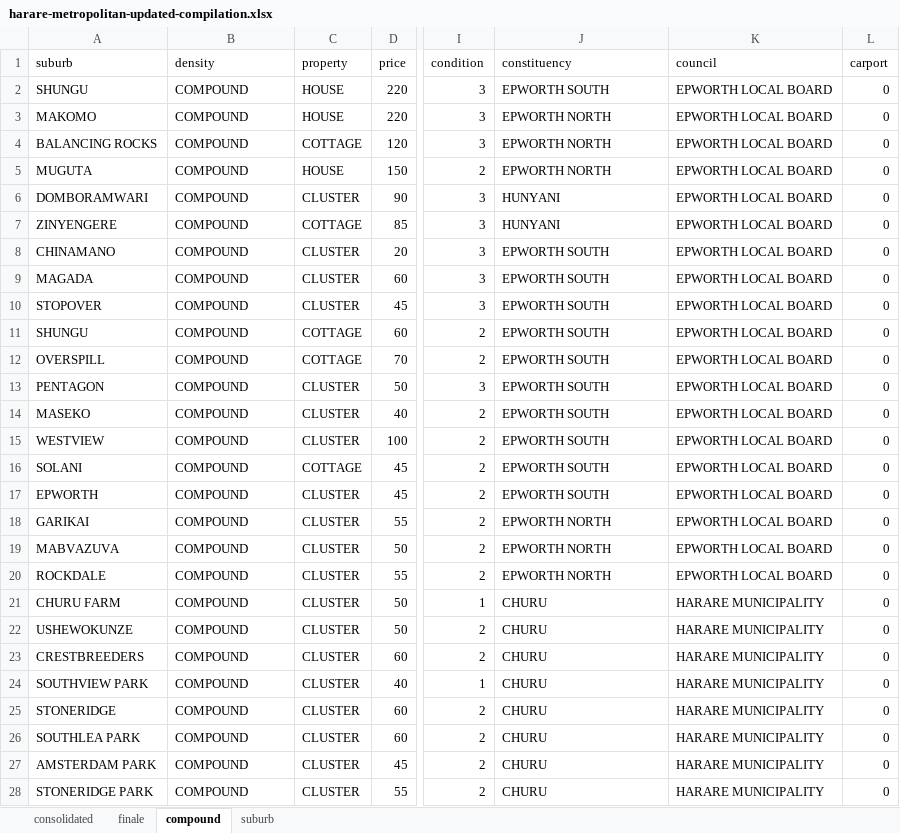
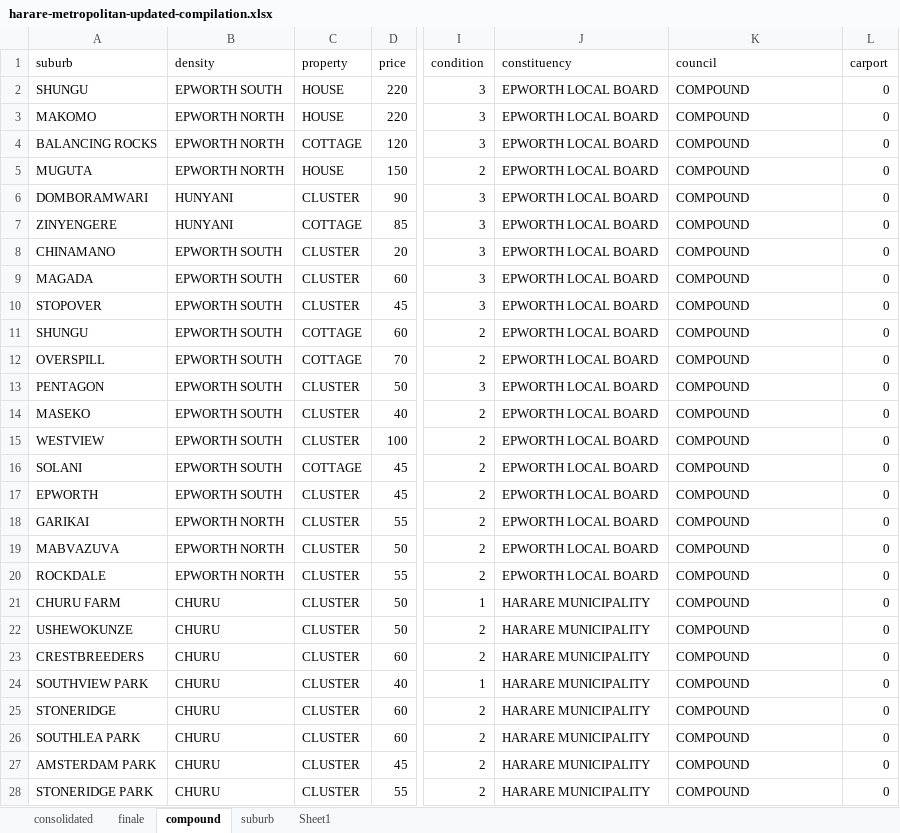
Before and after one commit to iamtatendakagande/irental, an Excel workbook: machine/data/harare-metropolitan-updated-compilation.xlsx, sheet compound, drawn as a sheet; only a part is shown, gaps mark what is left out; values as stored, in another font and other column widths than the file's, no borders; the diff covers the shown part only; the diff names each change by its address in the sheet, - before the commit and + after, or states it on an @@ line.

```diff
--- a/machine/data/harare-metropolitan-updated-compilation.xlsx (sheet compound)
+++ b/machine/data/harare-metropolitan-updated-compilation.xlsx (sheet compound)
+sheet tab: Sheet1
-B2 (density): COMPOUND
+B2 (density): EPWORTH SOUTH
-J2 (constituency): EPWORTH SOUTH
+J2 (constituency): EPWORTH LOCAL BOARD
-K2:K20 (council): EPWORTH LOCAL BOARD
+K2:K20 (council): COMPOUND
-B3:B5 (density): COMPOUND
+B3:B5 (density): EPWORTH NORTH
-J3:J5 (constituency): EPWORTH NORTH
+J3:J5 (constituency): EPWORTH LOCAL BOARD
-B6:B7 (density): COMPOUND
+B6:B7 (density): HUNYANI
-J6:J7 (constituency): HUNYANI
+J6:J7 (constituency): EPWORTH LOCAL BOARD
-B8:B17 (density): COMPOUND
+B8:B17 (density): EPWORTH SOUTH
-J8:J17 (constituency): EPWORTH SOUTH
+J8:J17 (constituency): EPWORTH LOCAL BOARD
-B18:B20 (density): COMPOUND
+B18:B20 (density): EPWORTH NORTH
-J18:J20 (constituency): EPWORTH NORTH
+J18:J20 (constituency): EPWORTH LOCAL BOARD
-B21:B28 (density): COMPOUND
+B21:B28 (density): CHURU
-J21:J28 (constituency): CHURU
+J21:J28 (constituency): HARARE MUNICIPALITY
-K21:K28 (council): HARARE MUNICIPALITY
+K21:K28 (council): COMPOUND
```
Also changed, not shown: 648 edited cells elsewhere in this sheet, sheet finale, sheet suburb, formulas that keep their value, 20 other files.
